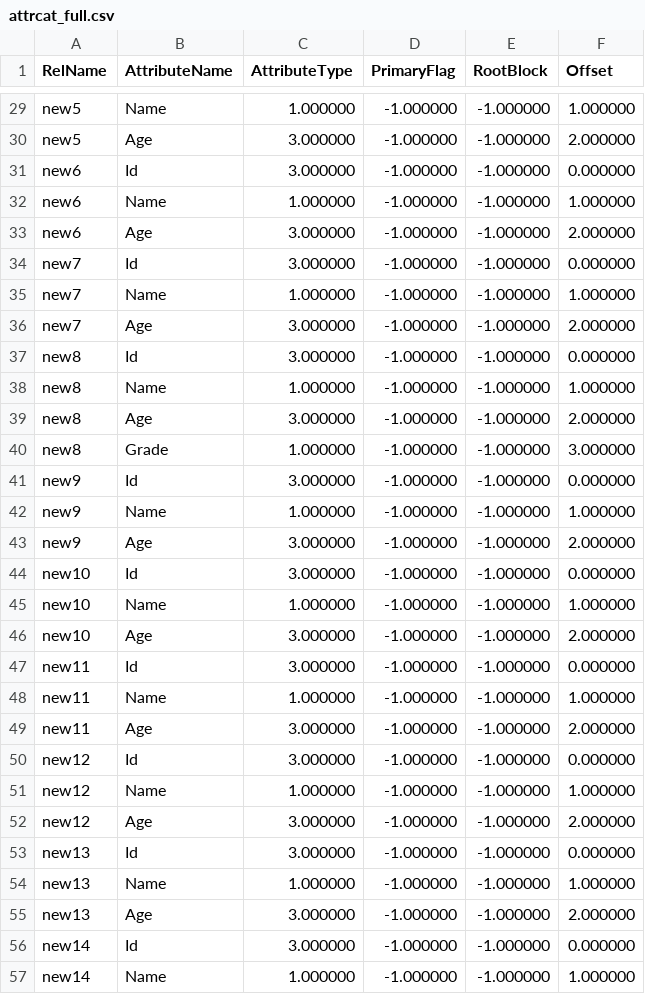
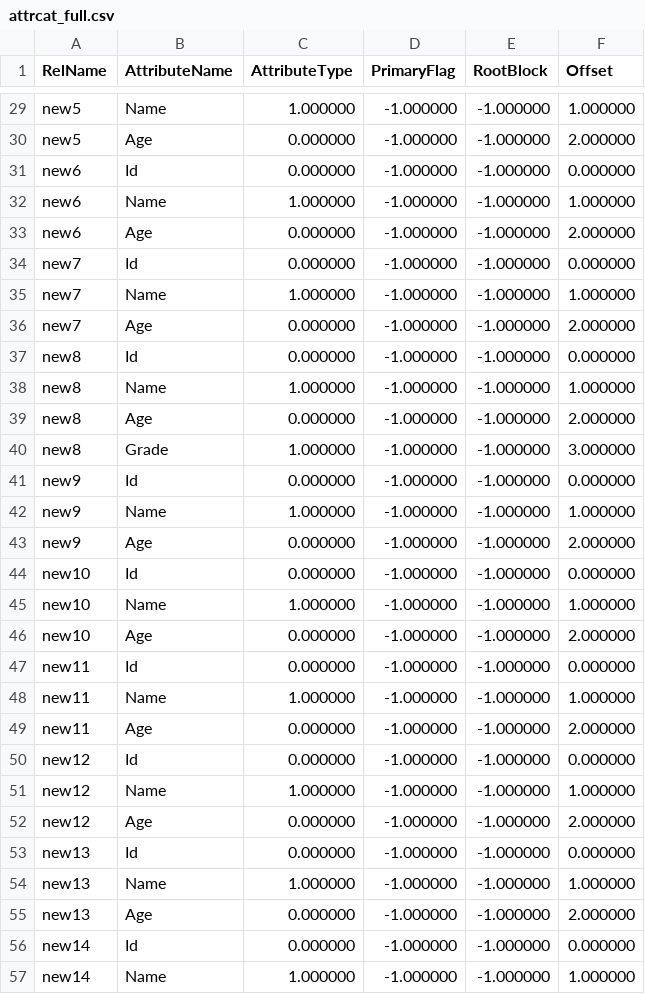
Before and after one commit to NITCbase/nitcbase, a CSV file: B18_Code/Files/attrcat_full.csv, drawn as a sheet; only a part is shown, gaps mark what is left out; the diff covers the shown part only; the diff names each change by its address in the sheet, - before the commit and + after, or states it on an @@ line.

```diff
--- a/B18_Code/Files/attrcat_full.csv
+++ b/B18_Code/Files/attrcat_full.csv
-C30:C31 (AttributeType): 3.000000
+C30:C31 (AttributeType): 0.000000
-C33:C34 (AttributeType): 3.000000
+C33:C34 (AttributeType): 0.000000
-C36:C37 (AttributeType): 3.000000
+C36:C37 (AttributeType): 0.000000
-C39 (AttributeType): 3.000000
+C39 (AttributeType): 0.000000
-C41 (AttributeType): 3.000000
+C41 (AttributeType): 0.000000
-C43:C44 (AttributeType): 3.000000
+C43:C44 (AttributeType): 0.000000
-C46:C47 (AttributeType): 3.000000
+C46:C47 (AttributeType): 0.000000
-C49:C50 (AttributeType): 3.000000
+C49:C50 (AttributeType): 0.000000
-C52:C53 (AttributeType): 3.000000
+C52:C53 (AttributeType): 0.000000
-C55:C56 (AttributeType): 3.000000
+C55:C56 (AttributeType): 0.000000
```
Also changed, not shown: 30 edited cells elsewhere in this file, 12 other files.
